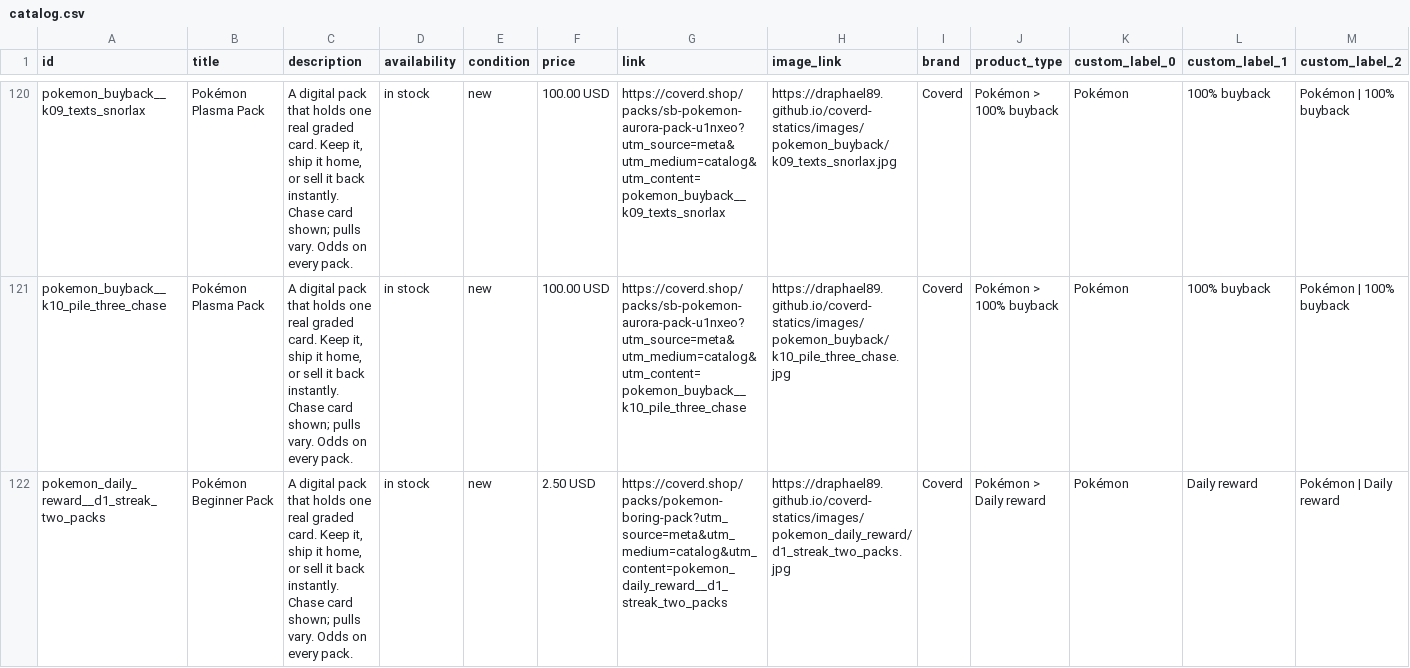
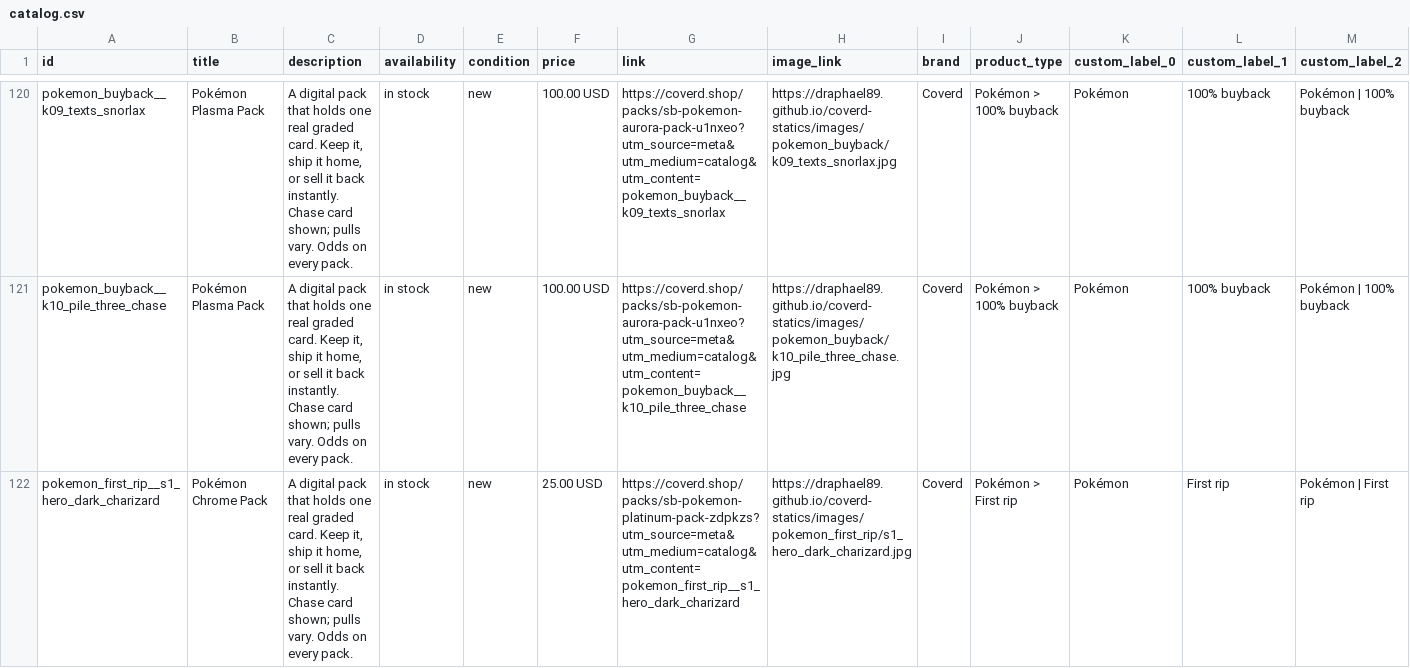
Before and after one commit to draphael89/coverd-statics, a CSV file: catalog.csv, drawn as a sheet; only a part is shown, gaps mark what is left out; the shorter side is filled out with more unchanged rows; rows hold the shown columns only; the diff covers the shown part only; the diff names each change by its address in the sheet, - before the commit and + after, or states it on an @@ line.

Commit message:
Leave the daily-reward images out until the offer is confirmed

```diff
--- a/catalog.csv
+++ b/catalog.csv
-row 122: pokemon_daily_reward__d1_streak_two_packs | Pokémon Beginner Pack | A digital pack that holds one real graded card. Keep it, ship it home, or sell it back instantly. Chase card shown; pulls vary. Odds on every pack. | in stock | new | 2.50 USD | https://coverd.shop/packs/pokemon-boring-pack?utm_source=meta&utm_medium=catalog&utm_content=pokemon_daily_reward__d1_streak_two_packs | https://draphael89.github.io/coverd-statics/images/pokemon_daily_reward/d1_streak_two_packs.jpg | Coverd | Pokémon > Daily reward | Pokémon | Daily reward | Pokémon | Daily reward
```
Also changed, not shown: 1 removed row elsewhere in this file, 3 other files.
